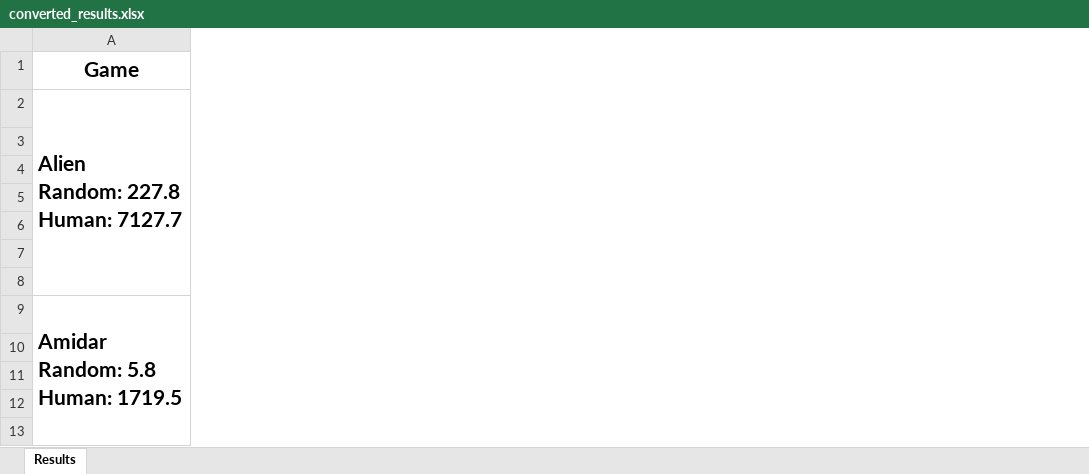
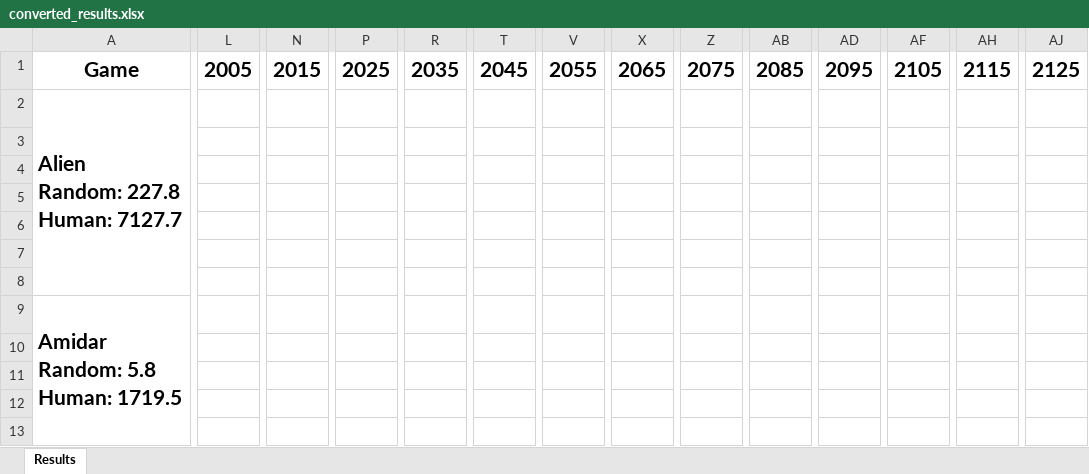
Before and after one commit to wrrte/STORM-1, an Excel workbook: results/converted_results.xlsx, sheet Results, drawn as a sheet; only a part is shown, gaps mark what is left out; values as stored, in another font and other column widths than the file's, no borders; the diff covers the shown part only; the diff names each change by its address in the sheet, - before the commit and + after, or states it on an @@ line.

```diff
--- a/results/converted_results.xlsx (sheet Results)
+++ b/results/converted_results.xlsx (sheet Results)
+column L, row 1: 2005
+column N, row 1: 2015
+column P, row 1: 2025
+column R, row 1: 2035
+column T, row 1: 2045
+column V, row 1: 2055
+column X, row 1: 2065
+column Z, row 1: 2075
+column AB, row 1: 2085
+column AD, row 1: 2095
+column AF, row 1: 2105
+column AH, row 1: 2115
+column AJ, row 1: 2125
```
Also changed, not shown: 17 added columns elsewhere in this sheet, 5 other files.
